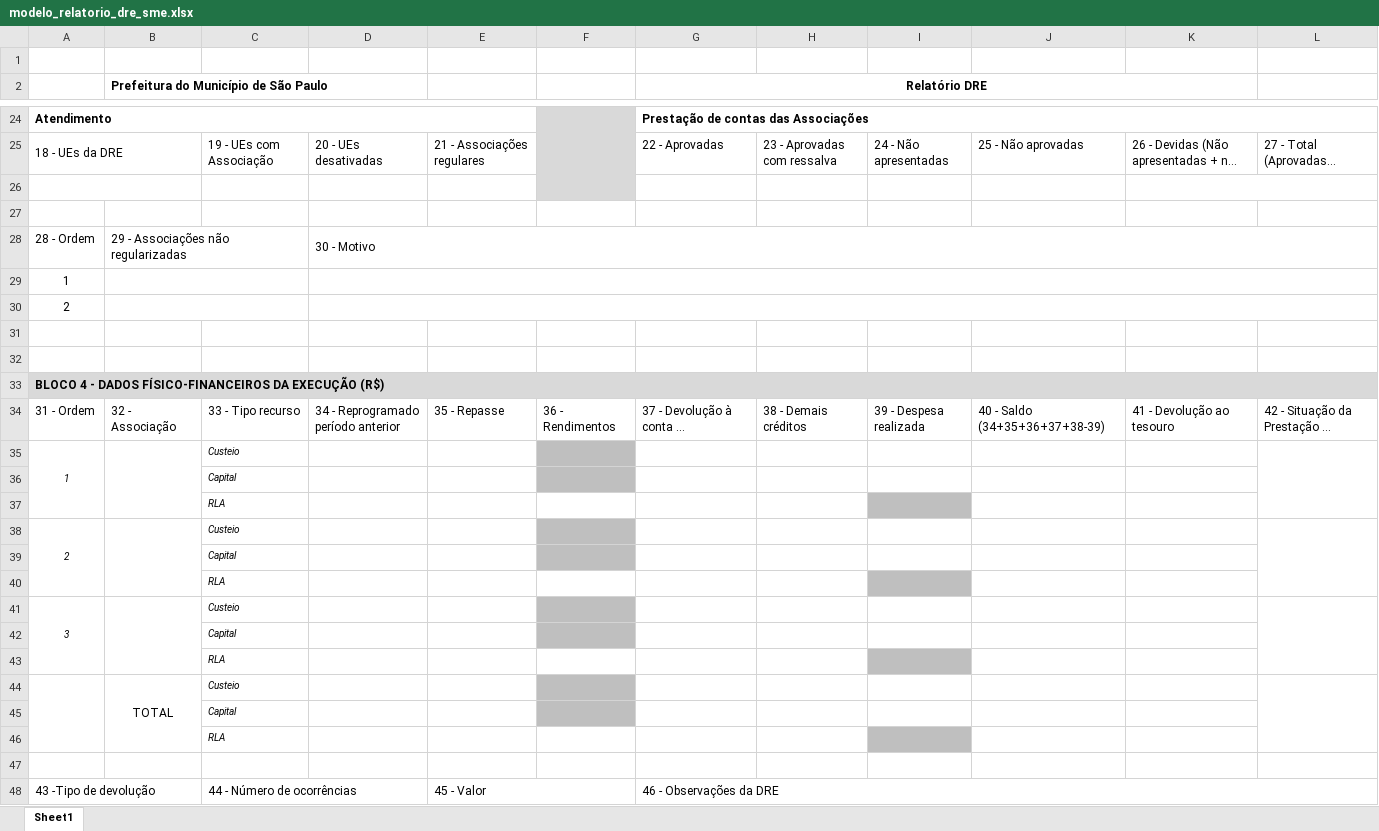
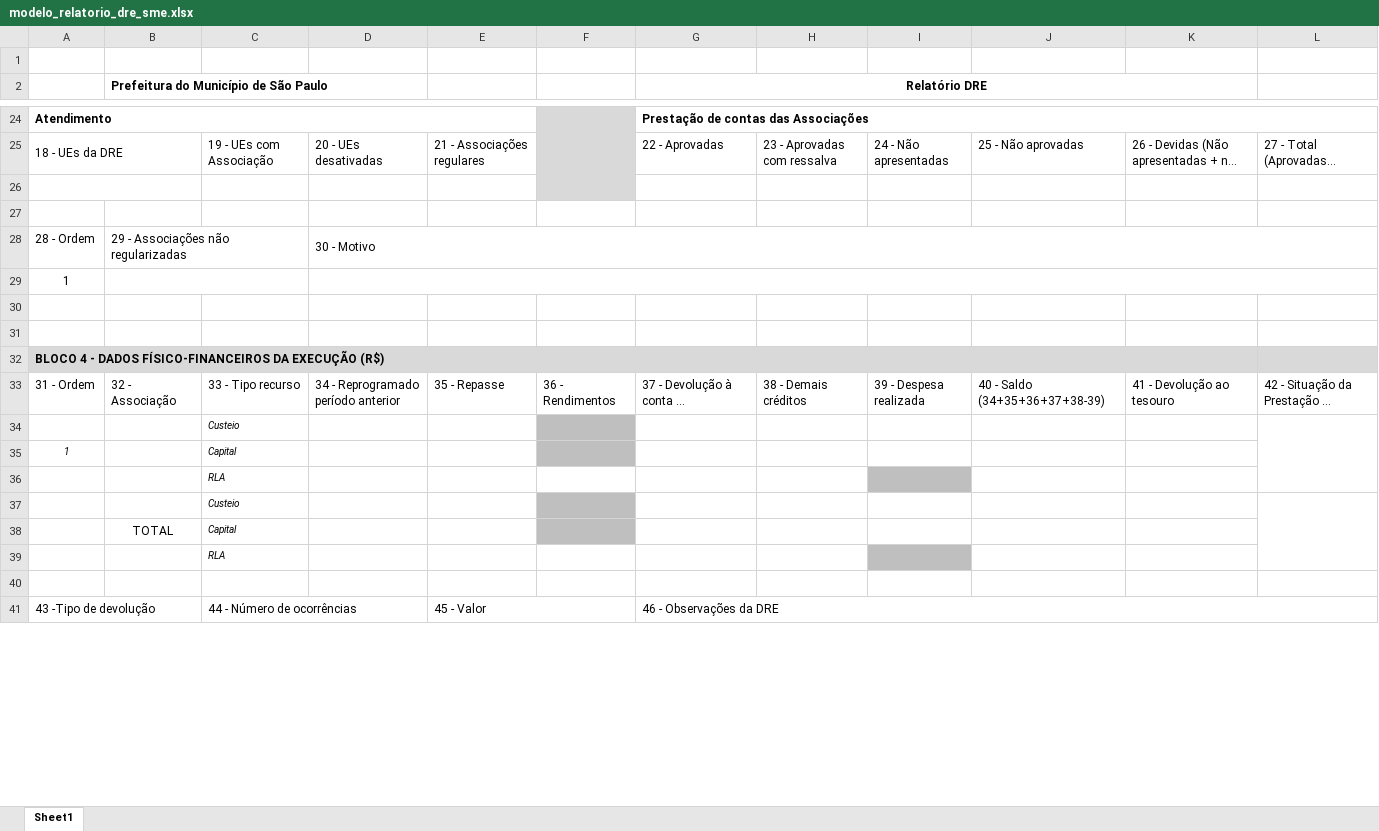
Before and after one commit to prefeiturasp/SME-PTRF-BackEnd, an Excel workbook: sme_ptrf_apps/static/cargas/modelo_relatorio_dre_sme.xlsx, sheet Sheet1, drawn as a sheet; only a part is shown, gaps mark what is left out; long unchanged cells end in …; values as stored, in another font and other column widths than the file's, no borders; charts and pictures not drawn; removed rows and columns are numbered as before the commit, all else as after; the diff names each change by its address in the sheet, - before the commit and + after, or states it on an @@ line.

Commit message:
Montagem do bloco 3 da planilha do relatorio consolidado.

```diff
--- a/sme_ptrf_apps/static/cargas/modelo_relatorio_dre_sme.xlsx (sheet Sheet1)
+++ b/sme_ptrf_apps/static/cargas/modelo_relatorio_dre_sme.xlsx (sheet Sheet1)
-K26:L26 merged
-row 30: 2
-A33:L33 merged
+A32:K32 merged
+row 34:  |  | Custeio
-A35:A37 merged
-B35:B37 merged
-C35: Custeio
+C35: Capital
-L35:L37 merged
-row 36:  |  | Capital
-row 38: 2 |  | Custeio
-C37: Capital
+C37: Custeio
+L37:L39 merged
-row 40:  |  | RLA
-row 41: 3 |  | Custeio
-row 42:  |  | Capital
-row 43:  |  | RLA
-A44:A46 merged
-B44:B46 merged
-C38: Custeio
+C38: Capital
-L44:L46 merged
-row 45:  |  | Capital
```
Also changed, not shown: charts or pictures, 3 other files.
